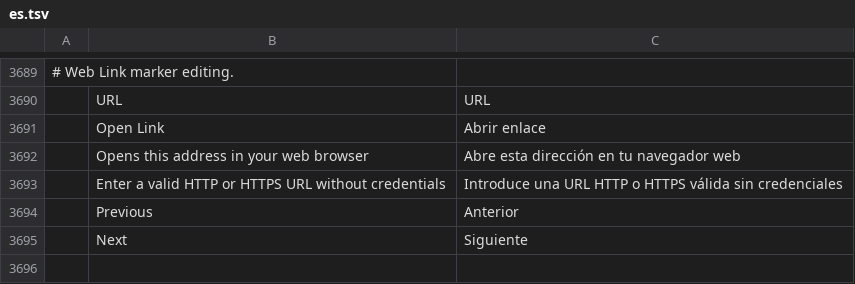
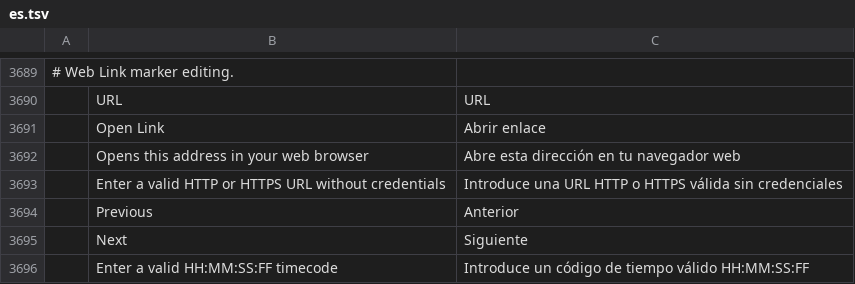
Before and after one commit to FredApps/filmcraft, a TSV file: crates/ui-egui/src/i18n/es.tsv, drawn as a sheet; only a part is shown, gaps mark what is left out.

```diff
--- a/crates/ui-egui/src/i18n/es.tsv
+++ b/crates/ui-egui/src/i18n/es.tsv
@@ -3695 +3695,2 @@
 	Next	Siguiente
+	Enter a valid HH:MM:SS:FF timecode	Introduce un código de tiempo válido HH:MM:SS:FF
```
Also changed, not shown: crates/ui-egui/src/i18n/de.tsv, crates/ui-egui/src/i18n/ja.tsv, 16 other files.
